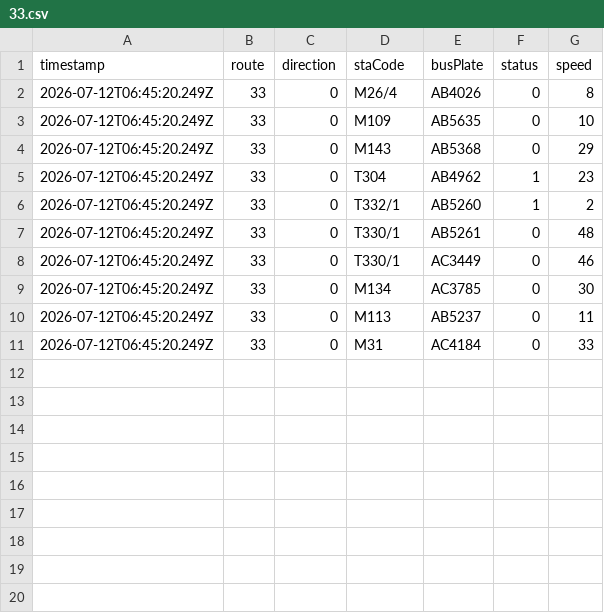
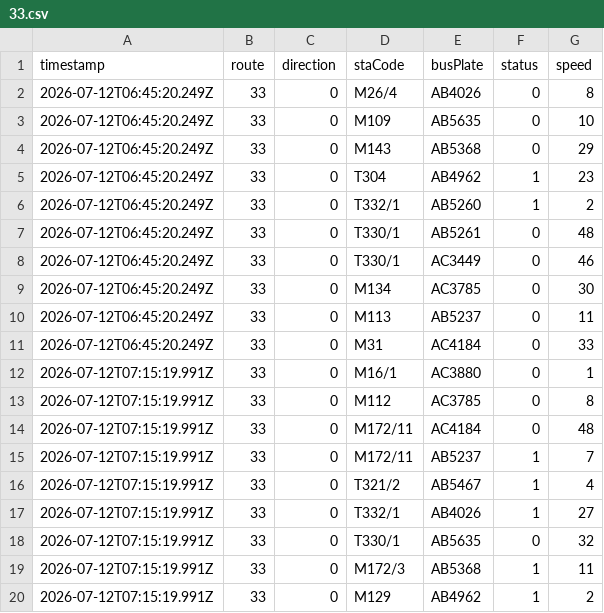
Before and after one commit to ChiHin-Lio/macau-bus-data, a CSV file: raw_logs/33.csv, drawn as a sheet; the diff names each change by its address in the sheet, - before the commit and + after, or states it on an @@ line.

Commit message:
scraper: update 33.csv via Cloudflare Worker

```diff
--- a/raw_logs/33.csv
+++ b/raw_logs/33.csv
+row 12: 2026-07-12T07:15:19.991Z | 33 | 0 | M16/1 | AC3880 | 0 | 1
+row 13: 2026-07-12T07:15:19.991Z | 33 | 0 | M112 | AC3785 | 0 | 8
+row 14: 2026-07-12T07:15:19.991Z | 33 | 0 | M172/11 | AC4184 | 0 | 48
+row 15: 2026-07-12T07:15:19.991Z | 33 | 0 | M172/11 | AB5237 | 1 | 7
+row 16: 2026-07-12T07:15:19.991Z | 33 | 0 | T321/2 | AB5467 | 1 | 4
+row 17: 2026-07-12T07:15:19.991Z | 33 | 0 | T332/1 | AB4026 | 1 | 27
+row 18: 2026-07-12T07:15:19.991Z | 33 | 0 | T330/1 | AB5635 | 0 | 32
+row 19: 2026-07-12T07:15:19.991Z | 33 | 0 | M172/3 | AB5368 | 1 | 11
+row 20: 2026-07-12T07:15:19.991Z | 33 | 0 | M129 | AB4962 | 1 | 2
```
